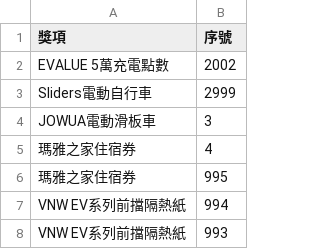
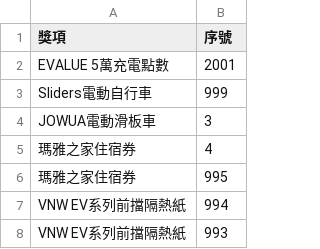
Before and after one commit to EVALUE-CPU/EVALUE_Day, a CSV file: winners.csv, drawn as a sheet; only a part is shown.

Commit message:
Add files via upload

```diff
--- a/winners.csv
+++ b/winners.csv
@@ -1,4 +1,4 @@
 獎項,序號
-EVALUE 5萬充電點數,2002
-Sliders電動自行車,2999
+EVALUE 5萬充電點數,2001
+Sliders電動自行車,999
 JOWUA電動滑板車,3
```
